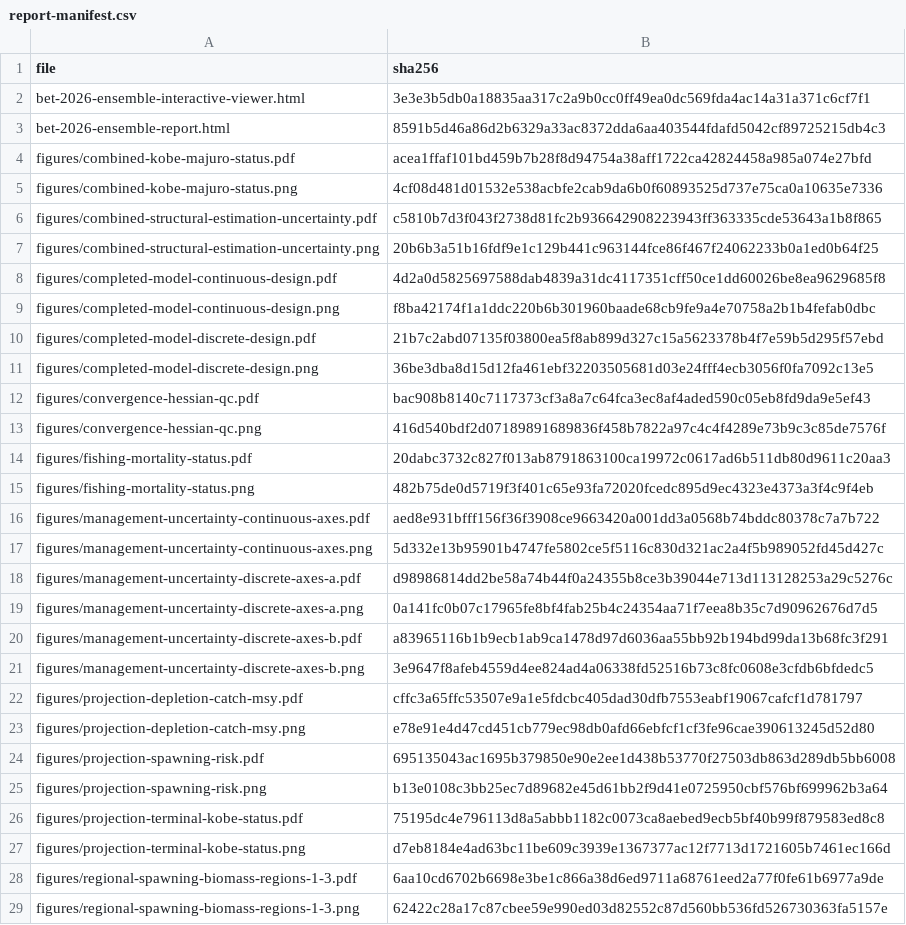
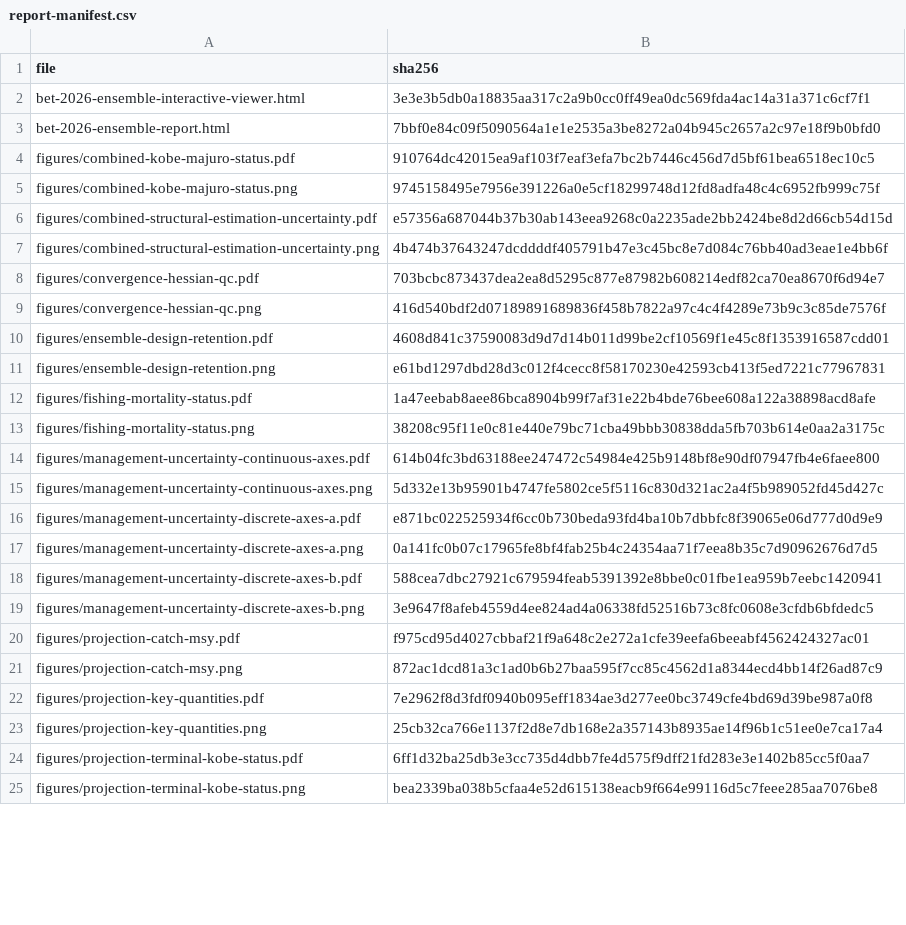
Before and after one commit to PacificCommunity/ofp-sam-bet-2026-ensemble, a CSV file: results/report-manifest.csv, drawn as a sheet; only a part is shown; the diff covers the shown part only.

Commit message:
Complete uncertainty and projection ensemble report

```diff
--- a/results/report-manifest.csv
+++ b/results/report-manifest.csv
@@ -2,28 +2,24 @@
 "bet-2026-ensemble-interactive-viewer.html","3e3e3b5db0a18835aa317c2a9b0cc0ff49ea0dc569fda4ac14a31a371c6cf7f1"
-"bet-2026-ensemble-report.html","8591b5d46a86d2b6329a33ac8372dda6aa403544fdafd5042cf89725215db4c3"
-"figures/combined-kobe-majuro-status.pdf","acea1ffaf101bd459b7b28f8d94754a38aff1722ca42824458a985a074e27bfd"
-"figures/combined-kobe-majuro-status.png","4cf08d481d01532e538acbfe2cab9da6b0f60893525d737e75ca0a10635e7336"
-"figures/combined-structural-estimation-uncertainty.pdf","c5810b7d3f043f2738d81fc2b936642908223943ff363335cde53643a1b8f865"
-"figures/combined-structural-estimation-uncertainty.png","20b6b3a51b16fdf9e1c129b441c963144fce86f467f24062233b0a1ed0b64f25"
-"figures/completed-model-continuous-design.pdf","4d2a0d5825697588dab4839a31dc4117351cff50ce1dd60026be8ea9629685f8"
-"figures/completed-model-continuous-design.png","f8ba42174f1a1ddc220b6b301960baade68cb9fe9a4e70758a2b1b4fefab0dbc"
-"figures/completed-model-discrete-design.pdf","21b7c2abd07135f03800ea5f8ab899d327c15a5623378b4f7e59b5d295f57ebd"
-"figures/completed-model-discrete-design.png","36be3dba8d15d12fa461ebf32203505681d03e24fff4ecb3056f0fa7092c13e5"
-"figures/convergence-hessian-qc.pdf","bac908b8140c7117373cf3a8a7c64fca3ec8af4aded590c05eb8fd9da9e5ef43"
+"bet-2026-ensemble-report.html","7bbf0e84c09f5090564a1e1e2535a3be8272a04b945c2657a2c97e18f9b0bfd0"
+"figures/combined-kobe-majuro-status.pdf","910764dc42015ea9af103f7eaf3efa7bc2b7446c456d7d5bf61bea6518ec10c5"
+"figures/combined-kobe-majuro-status.png","9745158495e7956e391226a0e5cf18299748d12fd8adfa48c4c6952fb999c75f"
+"figures/combined-structural-estimation-uncertainty.pdf","e57356a687044b37b30ab143eea9268c0a2235ade2bb2424be8d2d66cb54d15d"
+"figures/combined-structural-estimation-uncertainty.png","4b474b37643247dcddddf405791b47e3c45bc8e7d084c76bb40ad3eae1e4bb6f"
+"figures/convergence-hessian-qc.pdf","703bcbc873437dea2ea8d5295c877e87982b608214edf82ca70ea8670f6d94e7"
 "figures/convergence-hessian-qc.png","416d540bdf2d07189891689836f458b7822a97c4c4f4289e73b9c3c85de7576f"
-"figures/fishing-mortality-status.pdf","20dabc3732c827f013ab8791863100ca19972c0617ad6b511db80d9611c20aa3"
-"figures/fishing-mortality-status.png","482b75de0d5719f3f401c65e93fa72020fcedc895d9ec4323e4373a3f4c9f4eb"
-"figures/management-uncertainty-continuous-axes.pdf","aed8e931bfff156f36f3908ce9663420a001dd3a0568b74bddc80378c7a7b722"
+"figures/ensemble-design-retention.pdf","4608d841c37590083d9d7d14b011d99be2cf10569f1e45c8f1353916587cdd01"
+"figures/ensemble-design-retention.png","e61bd1297dbd28d3c012f4cecc8f58170230e42593cb413f5ed7221c77967831"
+"figures/fishing-mortality-status.pdf","1a47eebab8aee86bca8904b99f7af31e22b4bde76bee608a122a38898acd8afe"
+"figures/fishing-mortality-status.png","38208c95f11e0c81e440e79bc71cba49bbb30838dda5fb703b614e0aa2a3175c"
+"figures/management-uncertainty-continuous-axes.pdf","614b04fc3bd63188ee247472c54984e425b9148bf8e90df07947fb4e6faee800"
 "figures/management-uncertainty-continuous-axes.png","5d332e13b95901b4747fe5802ce5f5116c830d321ac2a4f5b989052fd45d427c"
-"figures/management-uncertainty-discrete-axes-a.pdf","d98986814dd2be58a74b44f0a24355b8ce3b39044e713d113128253a29c5276c"
+"figures/management-uncertainty-discrete-axes-a.pdf","e871bc022525934f6cc0b730beda93fd4ba10b7dbbfc8f39065e06d777d0d9e9"
 "figures/management-uncertainty-discrete-axes-a.png","0a141fc0b07c17965fe8bf4fab25b4c24354aa71f7eea8b35c7d90962676d7d5"
-"figures/management-uncertainty-discrete-axes-b.pdf","a83965116b1b9ecb1ab9ca1478d97d6036aa55bb92b194bd99da13b68fc3f291"
+"figures/management-uncertainty-discrete-axes-b.pdf","588cea7dbc27921c679594feab5391392e8bbe0c01fbe1ea959b7eebc1420941"
 "figures/management-uncertainty-discrete-axes-b.png","3e9647f8afeb4559d4ee824ad4a06338fd52516b73c8fc0608e3cfdb6bfdedc5"
-"figures/projection-depletion-catch-msy.pdf","cffc3a65ffc53507e9a1e5fdcbc405dad30dfb7553eabf19067cafcf1d781797"
-"figures/projection-depletion-catch-msy.png","e78e91e4d47cd451cb779ec98db0afd66ebfcf1cf3fe96cae390613245d52d80"
-"figures/projection-spawning-risk.pdf","695135043ac1695b379850e90e2ee1d438b53770f27503db863d289db5bb6008"
-"figures/projection-spawning-risk.png","b13e0108c3bb25ec7d89682e45d61bb2f9d41e0725950cbf576bf699962b3a64"
-"figures/projection-terminal-kobe-status.pdf","75195dc4e796113d8a5abbb1182c0073ca8aebed9ecb5bf40b99f879583ed8c8"
-"figures/projection-terminal-kobe-status.png","d7eb8184e4ad63bc11be609c3939e1367377ac12f7713d1721605b7461ec166d"
-"figures/regional-spawning-biomass-regions-1-3.pdf","6aa10cd6702b6698e3be1c866a38d6ed9711a68761eed2a77f0fe61b6977a9de"
-"figures/regional-spawning-biomass-regions-1-3.png","62422c28a17c87cbee59e990ed03d82552c87d560bb536fd526730363fa5157e"
+"figures/projection-catch-msy.pdf","f975cd95d4027cbbaf21f9a648c2e272a1cfe39eefa6beeabf4562424327ac01"
+"figures/projection-catch-msy.png","872ac1dcd81a3c1ad0b6b27baa595f7cc85c4562d1a8344ecd4bb14f26ad87c9"
+"figures/projection-key-quantities.pdf","7e2962f8d3fdf0940b095eff1834ae3d277ee0bc3749cfe4bd69d39be987a0f8"
+"figures/projection-key-quantities.png","25cb32ca766e1137f2d8e7db168e2a357143b8935ae14f96b1c51ee0e7ca17a4"
+"figures/projection-terminal-kobe-status.pdf","6ff1d32ba25db3e3cc735d4dbb7fe4d575f9dff21fd283e3e1402b85cc5f0aa7"
+"figures/projection-terminal-kobe-status.png","bea2339ba038b5cfaa4e52d615138eacb9f664e99116d5c7feee285aa7076be8"
```
Also changed, not shown: 6 added rows and 2 removed rows elsewhere in this file, 55 other files.
